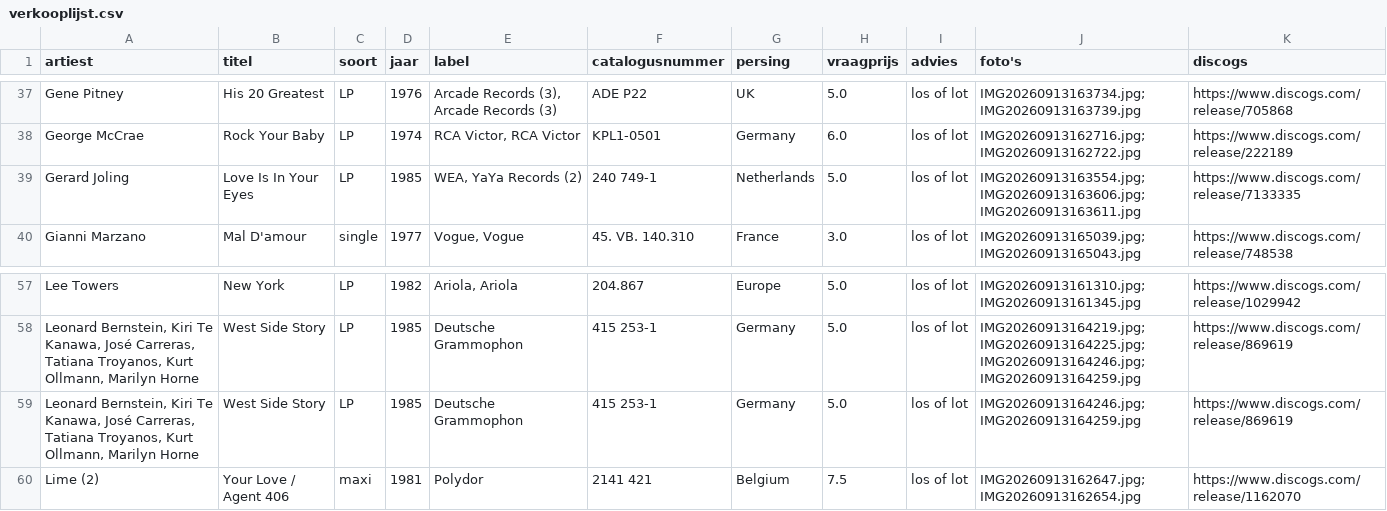
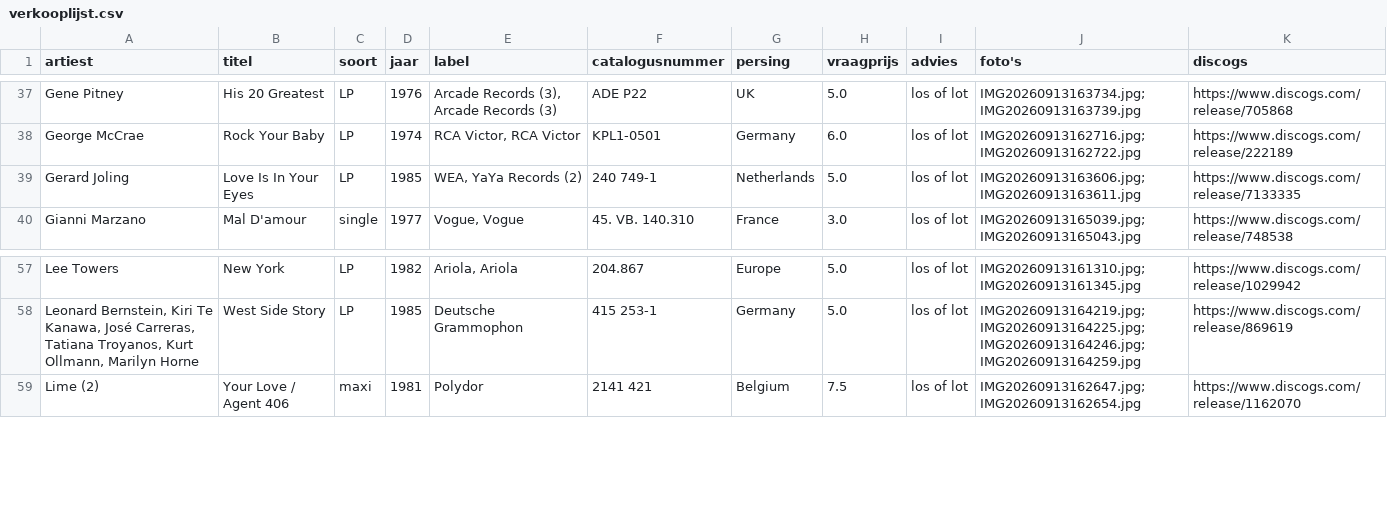
Before and after one commit to M1R0FLF/platenkast, a CSV file: v2/uit/verkooplijst.csv, drawn as a sheet; only a part is shown, gaps mark what is left out.

```diff
--- a/v2/uit/verkooplijst.csv
+++ b/v2/uit/verkooplijst.csv
@@ -38,3 +38,3 @@ Gene Pitney;His 20 Greatest;LP;1976;Arcade Records (3), Arcade Records (3);ADE P
 George McCrae;Rock Your Baby;LP;1974;RCA Victor, RCA Victor;KPL1-0501;Germany;6.0;los of lot;"IMG20260913162716.jpg;IMG20260913162722.jpg";https://www.discogs.com/release/222189
-Gerard Joling;Love Is In Your Eyes;LP;1985;WEA, YaYa Records (2);240 749-1;Netherlands;5.0;los of lot;"IMG20260913163554.jpg;IMG20260913163606.jpg;IMG20260913163611.jpg";https://www.discogs.com/release/7133335
+Gerard Joling;Love Is In Your Eyes;LP;1985;WEA, YaYa Records (2);240 749-1;Netherlands;5.0;los of lot;"IMG20260913163606.jpg;IMG20260913163611.jpg";https://www.discogs.com/release/7133335
 Gianni Marzano;Mal D'amour;single;1977;Vogue, Vogue;45. VB. 140.310;France;3.0;los of lot;"IMG20260913165039.jpg;IMG20260913165043.jpg";https://www.discogs.com/release/748538
@@ -58,3 +58,2 @@ Lee Towers;New York;LP;1982;Ariola, Ariola;204.867;Europe;5.0;los of lot;"IMG202
 Leonard Bernstein, Kiri Te Kanawa, José Carreras, Tatiana Troyanos, Kurt Ollmann, Marilyn Horne;West Side Story;LP;1985;Deutsche Grammophon;415 253-1;Germany;5.0;los of lot;"IMG20260913164219.jpg;IMG20260913164225.jpg;IMG20260913164246.jpg;IMG20260913164259.jpg";https://www.discogs.com/release/869619
-Leonard Bernstein, Kiri Te Kanawa, José Carreras, Tatiana Troyanos, Kurt Ollmann, Marilyn Horne;West Side Story;LP;1985;Deutsche Grammophon;415 253-1;Germany;5.0;los of lot;"IMG20260913164246.jpg;IMG20260913164259.jpg";https://www.discogs.com/release/869619
 Lime (2);Your Love / Agent 406;maxi;1981;Polydor;2141 421;Belgium;7.5;los of lot;"IMG20260913162647.jpg;IMG20260913162654.jpg";https://www.discogs.com/release/1162070
```
Also changed, not shown: v2/uit/platen.csv, 11 other files.
